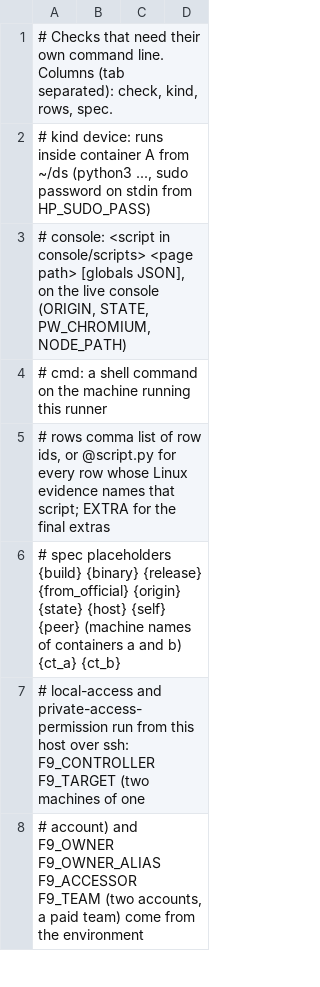
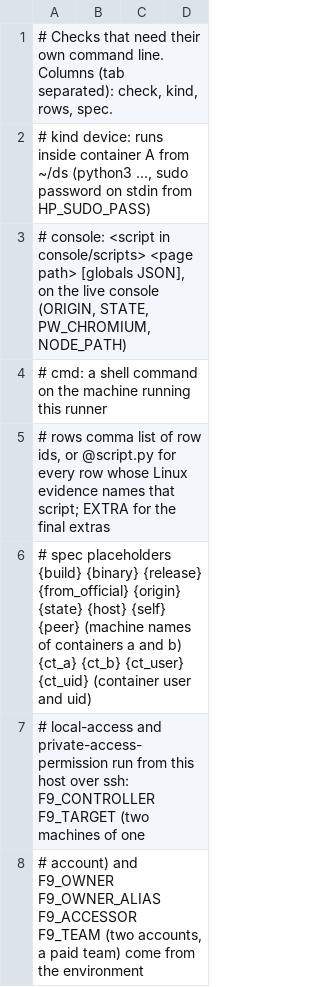
Before and after one commit to pinksaucepasta/paperboat, a TSV file: tools/device-smoke/final_recheck.tsv, drawn as a sheet; only a part is shown; the diff covers the shown part only.

```diff
--- a/tools/device-smoke/final_recheck.tsv
+++ b/tools/device-smoke/final_recheck.tsv
@@ -5,3 +5,3 @@
 #   rows  comma list of row ids, or @script.py for every row whose Linux evidence names that script; EXTRA for the final extras
-#   spec  placeholders {build} {binary} {release} {from_official} {origin} {state} {host} {self} {peer} (machine names of containers a and b) {ct_a} {ct_b}
+#   spec  placeholders {build} {binary} {release} {from_official} {origin} {state} {host} {self} {peer} (machine names of containers a and b) {ct_a} {ct_b} {ct_user} {ct_uid} (container user and uid)
 #         local-access and private-access-permission run from this host over ssh: F9_CONTROLLER F9_TARGET (two machines of one
```
Also changed, not shown: 27 added rows elsewhere in this file, 2 other files.
